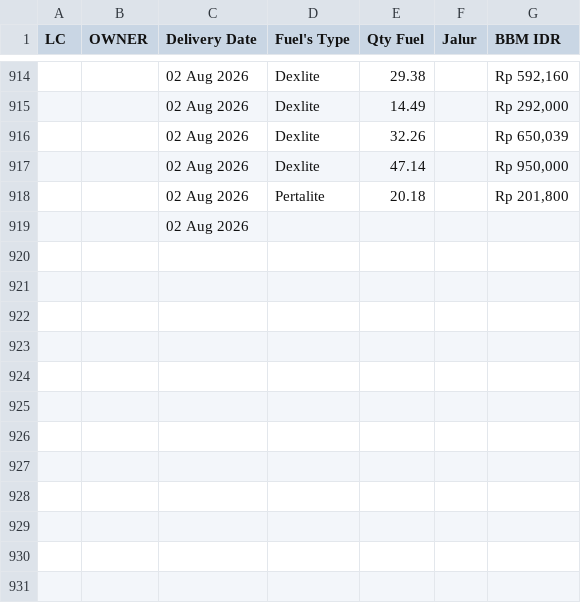
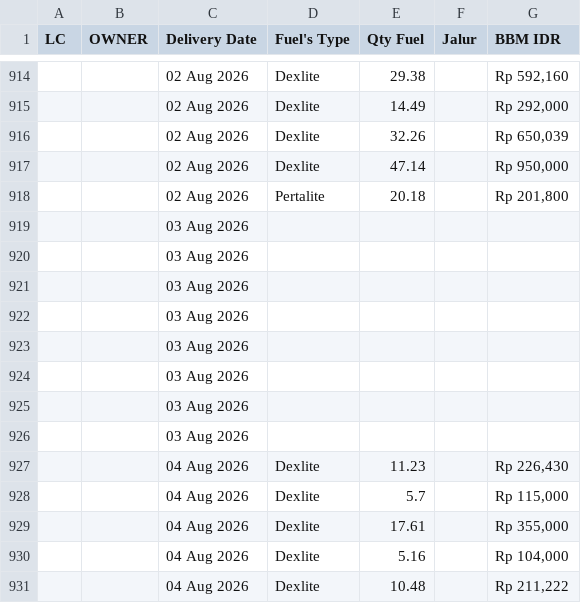
Before and after one commit to heylilyloops/Dashboard-Fuel-Usage-, a CSV file: data/SDC_MANADO.csv, drawn as a sheet; only a part is shown, gaps mark what is left out.

```diff
--- a/data/SDC_MANADO.csv
+++ b/data/SDC_MANADO.csv
@@ -918,2 +918,14 @@ LC,OWNER,Delivery Date,Fuel's Type,Qty Fuel,Jalur,BBM IDR
 ,,02 Aug 2026,Pertalite,20.18,,"Rp 201,800"
-,,02 Aug 2026,,,,
+,,03 Aug 2026,,,,
+,,03 Aug 2026,,,,
+,,03 Aug 2026,,,,
+,,03 Aug 2026,,,,
+,,03 Aug 2026,,,,
+,,03 Aug 2026,,,,
+,,03 Aug 2026,,,,
+,,03 Aug 2026,,,,
+,,04 Aug 2026,Dexlite,11.23,,"Rp 226,430"
+,,04 Aug 2026,Dexlite,5.7,,"Rp 115,000"
+,,04 Aug 2026,Dexlite,17.61,,"Rp 355,000"
+,,04 Aug 2026,Dexlite,5.16,,"Rp 104,000"
+,,04 Aug 2026,Dexlite,10.48,,"Rp 211,222"
```
Also changed, not shown: data/BKS_HCI_JAMBI.csv, data/HCI_CIKUPA.csv, 13 other files.
